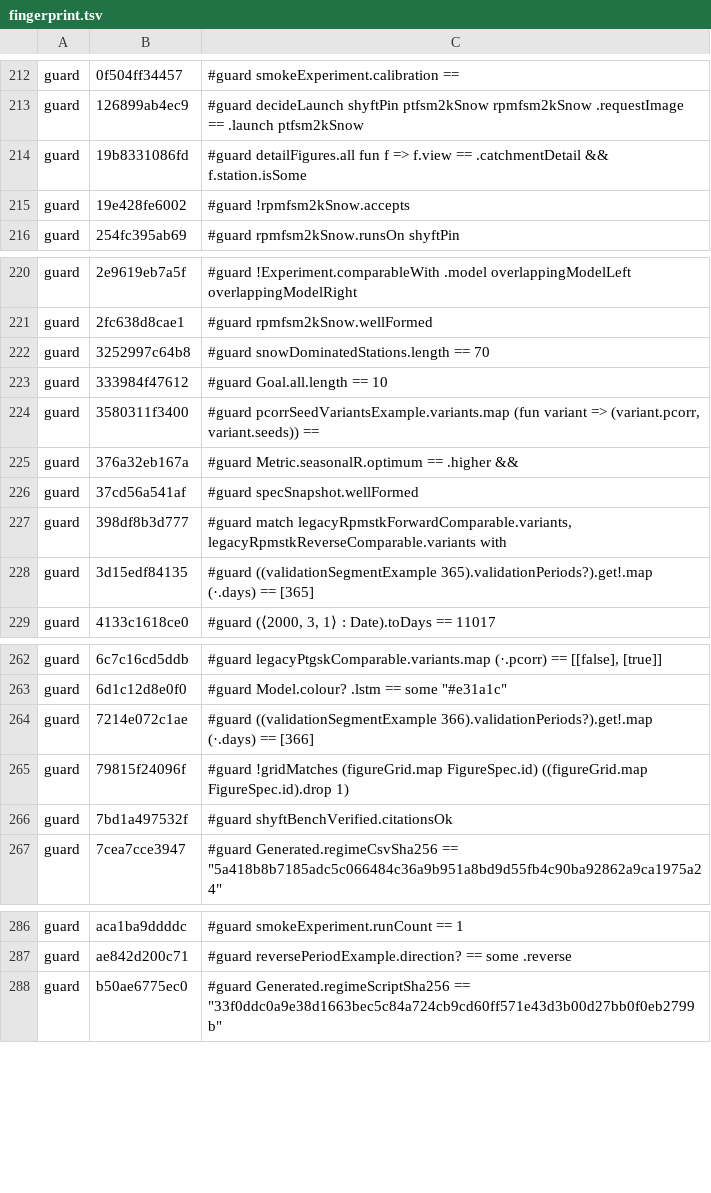
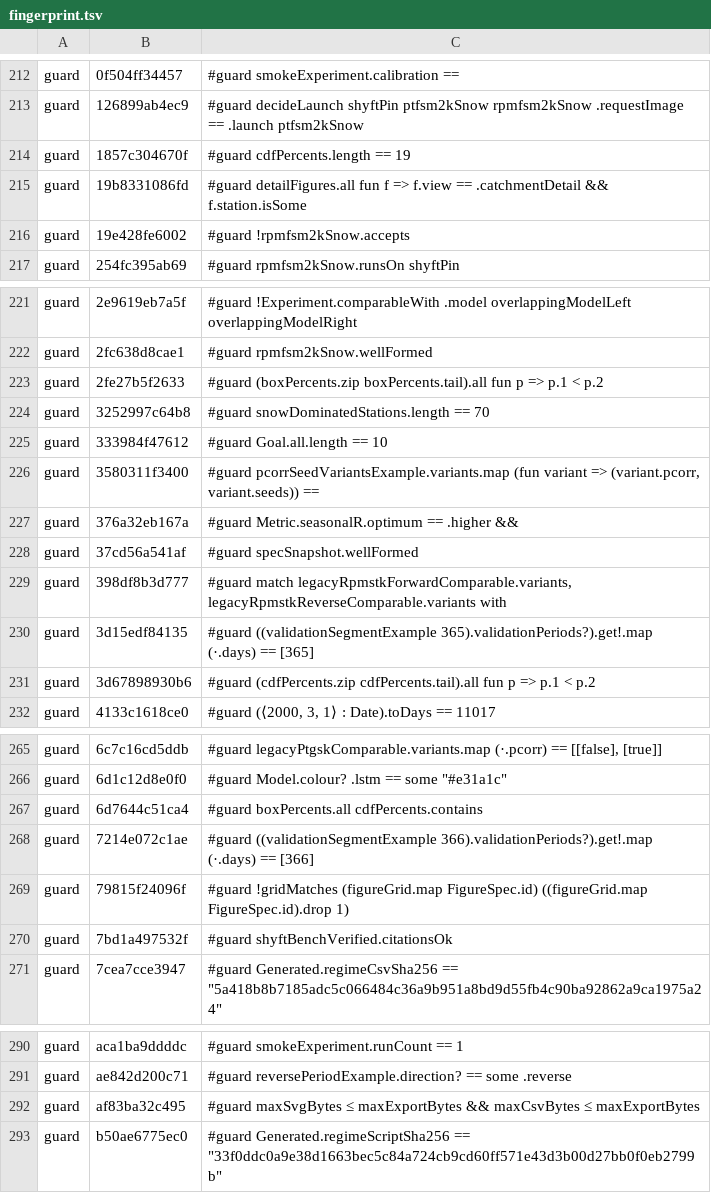
Before and after one commit to osilan/shyft-bench-platform, a TSV file: audit/fingerprint.tsv, drawn as a sheet; only a part is shown, gaps mark what is left out; the diff covers the shown part only.

Commit message:
D-031: aggregate figures, fixed percentiles, size limits

```diff
--- a/audit/fingerprint.tsv
+++ b/audit/fingerprint.tsv
@@ -213,2 +213,3 @@ guard	0f504ff34457	#guard smokeExperiment.calibration ==
 guard	126899ab4ec9	#guard decideLaunch shyftPin ptfsm2kSnow rpmfsm2kSnow .requestImage == .launch ptfsm2kSnow
+guard	1857c304670f	#guard cdfPercents.length == 19
 guard	19b8331086fd	#guard detailFigures.all fun f => f.view == .catchmentDetail && f.station.isSome
@@ -221,2 +222,3 @@ guard	2e9619eb7a5f	#guard !Experiment.comparableWith .model overlappingModelLeft
 guard	2fc638d8cae1	#guard rpmfsm2kSnow.wellFormed
+guard	2fe27b5f2633	#guard (boxPercents.zip boxPercents.tail).all fun p => p.1 < p.2
 guard	3252997c64b8	#guard snowDominatedStations.length == 70
@@ -228,2 +230,3 @@ guard	398df8b3d777	#guard match legacyRpmstkForwardComparable.variants, legacyRp
 guard	3d15edf84135	#guard ((validationSegmentExample 365).validationPeriods?).get!.map (·.days) == [365]
+guard	3d67898930b6	#guard (cdfPercents.zip cdfPercents.tail).all fun p => p.1 < p.2
 guard	4133c1618ce0	#guard (⟨2000, 3, 1⟩ : Date).toDays == 11017
@@ -263,2 +266,3 @@ guard	6c7c16cd5ddb	#guard legacyPtgskComparable.variants.map (·.pcorr) == [[fal
 guard	6d1c12d8e0f0	#guard Model.colour? .lstm == some "#e31a1c"
+guard	6d7644c51ca4	#guard boxPercents.all cdfPercents.contains
 guard	7214e072c1ae	#guard ((validationSegmentExample 366).validationPeriods?).get!.map (·.days) == [366]
@@ -287,2 +291,3 @@ guard	aca1ba9ddddc	#guard smokeExperiment.runCount == 1
 guard	ae842d200c71	#guard reversePeriodExample.direction? == some .reverse
+guard	af83ba32c495	#guard maxSvgBytes ≤ maxExportBytes && maxCsvBytes ≤ maxExportBytes
 guard	b50ae6775ec0	#guard Generated.regimeScriptSha256 == "33f0ddc0a9e38d1663bec5c84a724cb9cd60ff571e43d3b00d27bb0f0eb2799b"
```
Also changed, not shown: 2 edited cells elsewhere in this file, 5 other files.
